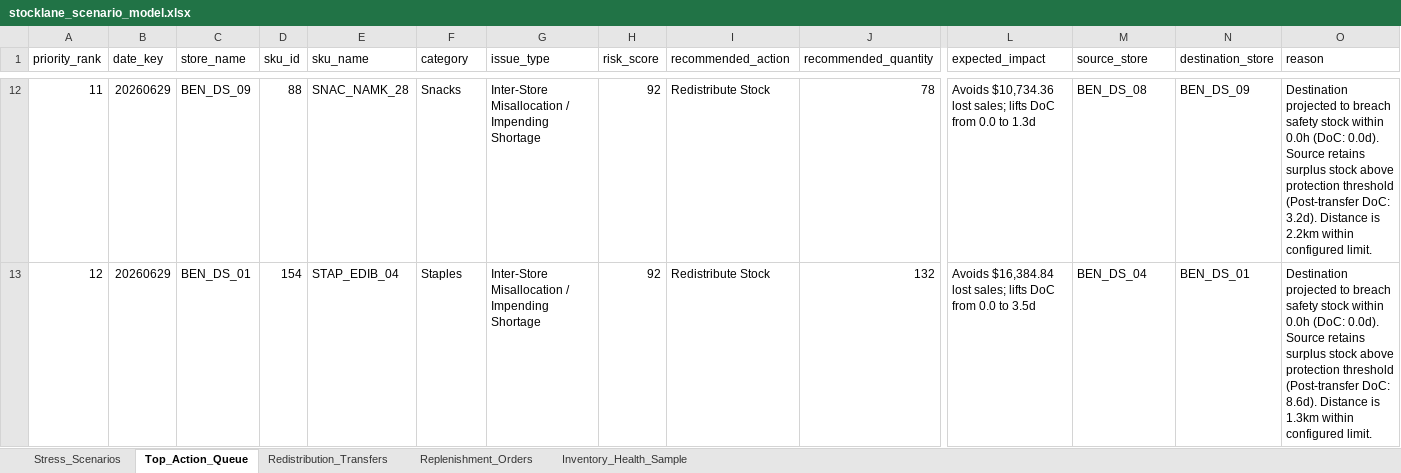
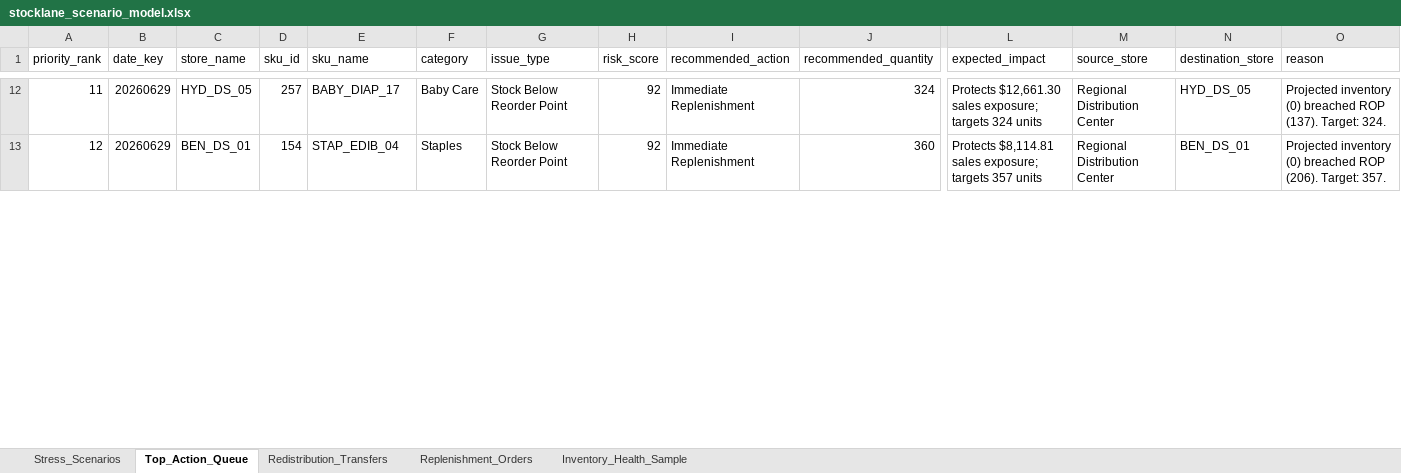
Before and after one commit to hriday-sobti/StockLane, an Excel workbook: reports/stocklane_scenario_model.xlsx, sheet Top_Action_Queue, drawn as a sheet; only a part is shown, gaps mark what is left out; values as stored, in another font and other column widths than the file's, no borders; the diff covers the shown part only; the diff names each change by its address in the sheet, - before the commit and + after, or states it on an @@ line.

```diff
--- a/reports/stocklane_scenario_model.xlsx (sheet Top_Action_Queue)
+++ b/reports/stocklane_scenario_model.xlsx (sheet Top_Action_Queue)
-C12 (store_name): BEN_DS_09
+C12 (store_name): HYD_DS_05
-D12 (sku_id): 88
+D12 (sku_id): 257
-E12 (sku_name): SNAC_NAMK_28
+E12 (sku_name): BABY_DIAP_17
-F12 (category): Snacks
+F12 (category): Baby Care
-G12:G13 (issue_type): Inter-Store Misallocation / Impending Shortage
+G12:G13 (issue_type): Stock Below Reorder Point
-I12:I13 (recommended_action): Redistribute Stock
+I12:I13 (recommended_action): Immediate Replenishment
-J12 (recommended_quantity): 78
+J12 (recommended_quantity): 324
-L12 (expected_impact): Avoids $10,734.36 lost sales; lifts DoC from 0.0 to 1.3d
+L12 (expected_impact): Protects $12,661.30 sales exposure; targets 324 units
-M12 (source_store): BEN_DS_08
+M12 (source_store): Regional Distribution Center
-N12 (destination_store): BEN_DS_09
+N12 (destination_store): HYD_DS_05
-O12 (reason): Destination projected to breach safety stock within 0.0h (DoC: 0.0d). Source retains surplus stock above protection threshold (Post-transfer DoC: 3.2d). Distance is 2.2km within configured limit.
+O12 (reason): Projected inventory (0) breached ROP (137). Target: 324.
-J13 (recommended_quantity): 132
+J13 (recommended_quantity): 360
-L13 (expected_impact): Avoids $16,384.84 lost sales; lifts DoC from 0.0 to 3.5d
+L13 (expected_impact): Protects $8,114.81 sales exposure; targets 357 units
-M13 (source_store): BEN_DS_04
+M13 (source_store): Regional Distribution Center
-O13 (reason): Destination projected to breach safety stock within 0.0h (DoC: 0.0d). Source retains surplus stock above protection threshold (Post-transfer DoC: 8.6d). Distance is 1.3km within configured limit.
+O13 (reason): Projected inventory (0) breached ROP (206). Target: 357.
```
Also changed, not shown: 1145 edited cells elsewhere in this sheet, sheet Redistribution_Transfers, sheet Replenishment_Orders, sheet Inventory_Health_Sample, sheet Stress_Scenarios, 7 other files.
